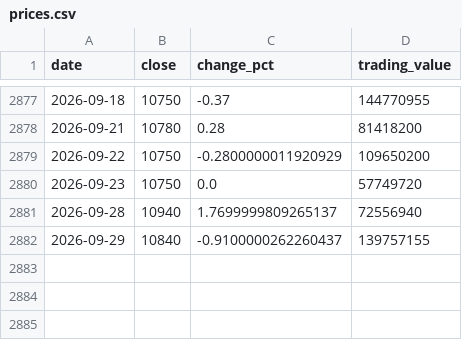
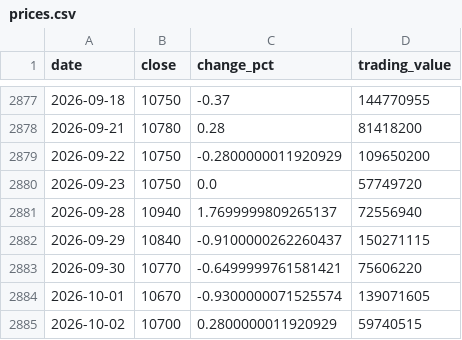
Before and after one commit to uihansol/Dividend-10Y-Treasury-Screener, a CSV file: data/cache/stocks/136540/prices.csv, drawn as a sheet; only a part is shown, gaps mark what is left out.

```diff
--- a/data/cache/stocks/136540/prices.csv
+++ b/data/cache/stocks/136540/prices.csv
@@ -2881,2 +2881,5 @@ date,close,change_pct,trading_value
 2026-09-28,10940,1.7699999809265137,72556940
-2026-09-29,10840,-0.9100000262260437,139757155
+2026-09-29,10840,-0.9100000262260437,150271115
+2026-09-30,10770,-0.6499999761581421,75606220
+2026-10-01,10670,-0.9300000071525574,139071605
+2026-10-02,10700,0.2800000011920929,59740515
```
Also changed, not shown: 3 other files.
